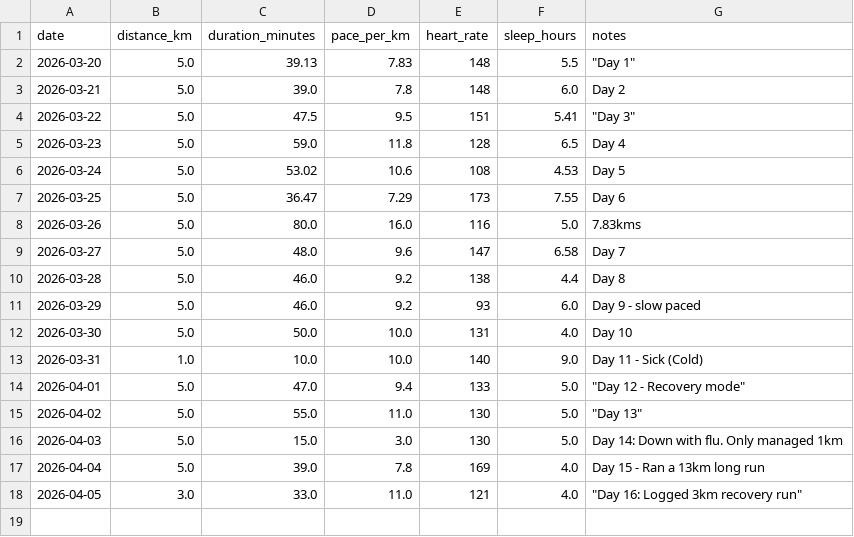
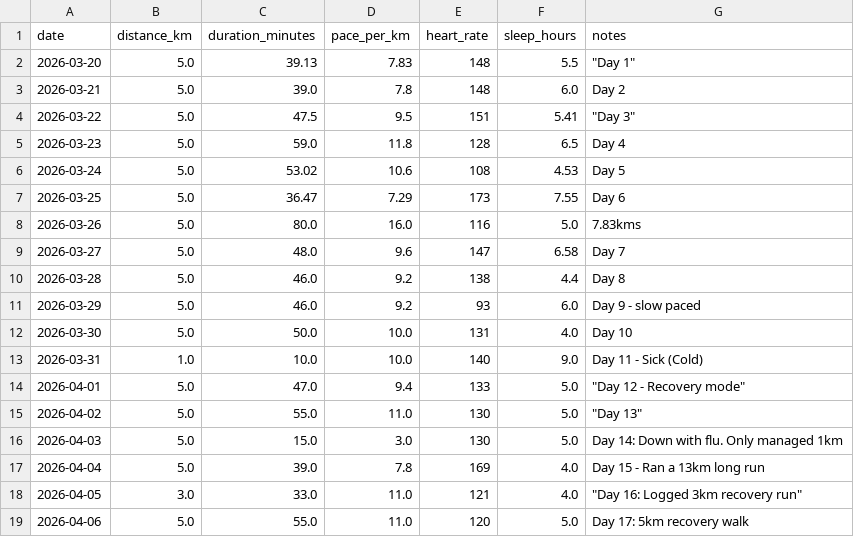
Before and after one commit to hinduja64/sub-30-5k-predictor, a CSV file: running_logs.csv, drawn as a sheet; the diff names each change by its address in the sheet, - before the commit and + after, or states it on an @@ line.

Commit message:
Day 17: 5km recovery walk (Luteal Phase Protocol)

```diff
--- a/running_logs.csv
+++ b/running_logs.csv
+row 19: 2026-04-06 | 5.0 | 55.0 | 11.0 | 120 | 5.0 | Day 17: 5km recovery walk
```
